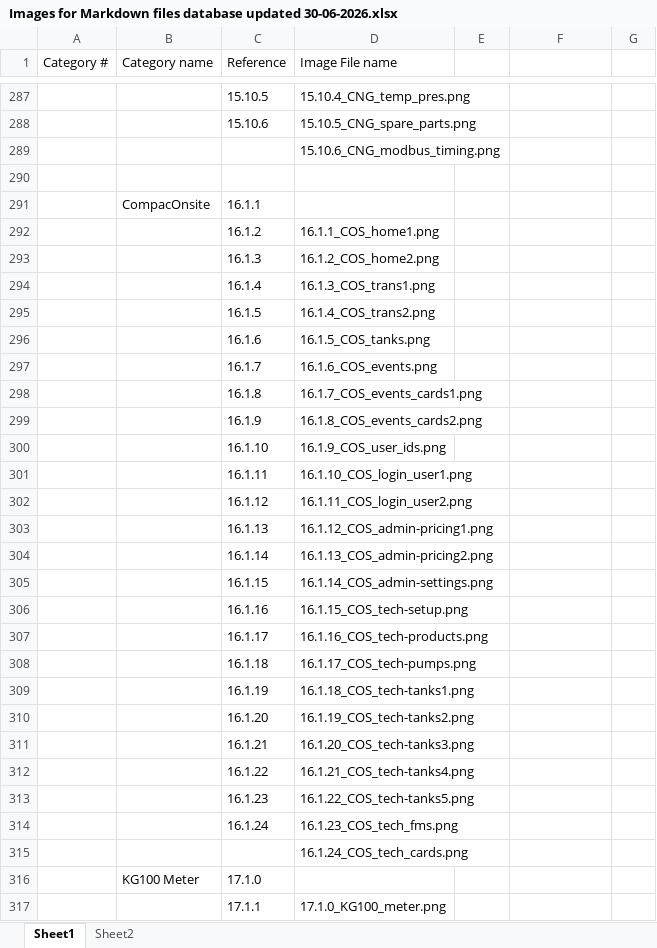
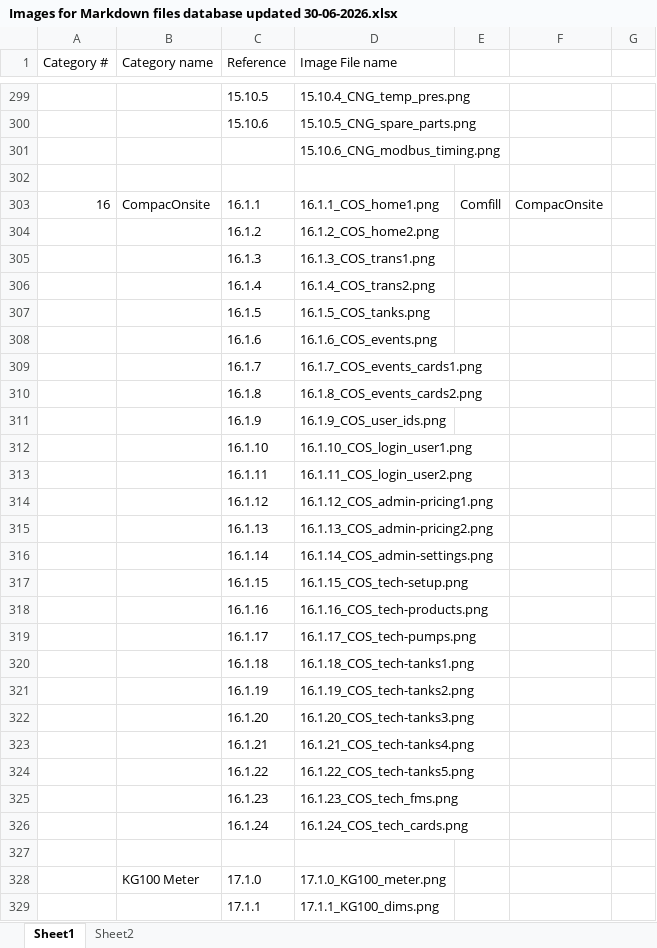
Before and after one commit to compac-industries/Markdown-Manuals, an Excel workbook: Images for Markdown files database updated 30-06-2026.xlsx, sheet Sheet1, drawn as a sheet; only a part is shown, gaps mark what is left out; values as stored, in another font and other column widths than the file's, no cell formats; addresses are those after the commit; the diff covers the shown part only; the diff names each change by its address in the sheet, - before the commit and + after, or states it on an @@ line.

Commit message:
Comfill manual updates
Added Comfill LITE and Comfill V2 Ex to the Comfill manual

```diff
--- a/Images for Markdown files database updated 30-06-2026.xlsx (sheet Sheet1)
+++ b/Images for Markdown files database updated 30-06-2026.xlsx (sheet Sheet1)
-A303 (Category #): (empty)
+A303 (Category #): 16
-D303 (Image File name): (empty)
+D303 (Image File name): 16.1.1_COS_home1.png
-E303: (empty)
+E303: Comfill
-F303: (empty)
+F303: CompacOnsite
-D304 (Image File name): 16.1.1_COS_home1.png
+D304 (Image File name): 16.1.2_COS_home2.png
-D305 (Image File name): 16.1.2_COS_home2.png
+D305 (Image File name): 16.1.3_COS_trans1.png
-D306 (Image File name): 16.1.3_COS_trans1.png
+D306 (Image File name): 16.1.4_COS_trans2.png
-D307 (Image File name): 16.1.4_COS_trans2.png
+D307 (Image File name): 16.1.5_COS_tanks.png
-D308 (Image File name): 16.1.5_COS_tanks.png
+D308 (Image File name): 16.1.6_COS_events.png
-D309 (Image File name): 16.1.6_COS_events.png
+D309 (Image File name): 16.1.7_COS_events_cards1.png
-D310 (Image File name): 16.1.7_COS_events_cards1.png
+D310 (Image File name): 16.1.8_COS_events_cards2.png
-D311 (Image File name): 16.1.8_COS_events_cards2.png
+D311 (Image File name): 16.1.9_COS_user_ids.png
-D312 (Image File name): 16.1.9_COS_user_ids.png
+D312 (Image File name): 16.1.10_COS_login_user1.png
-D313 (Image File name): 16.1.10_COS_login_user1.png
+D313 (Image File name): 16.1.11_COS_login_user2.png
-D314 (Image File name): 16.1.11_COS_login_user2.png
+D314 (Image File name): 16.1.12_COS_admin-pricing1.png
-D315 (Image File name): 16.1.12_COS_admin-pricing1.png
+D315 (Image File name): 16.1.13_COS_admin-pricing2.png
-D316 (Image File name): 16.1.13_COS_admin-pricing2.png
+D316 (Image File name): 16.1.14_COS_admin-settings.png
-D317 (Image File name): 16.1.14_COS_admin-settings.png
+D317 (Image File name): 16.1.15_COS_tech-setup.png
-D318 (Image File name): 16.1.15_COS_tech-setup.png
+D318 (Image File name): 16.1.16_COS_tech-products.png
-D319 (Image File name): 16.1.16_COS_tech-products.png
+D319 (Image File name): 16.1.17_COS_tech-pumps.png
-D320 (Image File name): 16.1.17_COS_tech-pumps.png
+D320 (Image File name): 16.1.18_COS_tech-tanks1.png
-D321 (Image File name): 16.1.18_COS_tech-tanks1.png
+D321 (Image File name): 16.1.19_COS_tech-tanks2.png
-D322 (Image File name): 16.1.19_COS_tech-tanks2.png
+D322 (Image File name): 16.1.20_COS_tech-tanks3.png
-D323 (Image File name): 16.1.20_COS_tech-tanks3.png
+D323 (Image File name): 16.1.21_COS_tech-tanks4.png
-D324 (Image File name): 16.1.21_COS_tech-tanks4.png
+D324 (Image File name): 16.1.22_COS_tech-tanks5.png
-D325 (Image File name): 16.1.22_COS_tech-tanks5.png
+D325 (Image File name): 16.1.23_COS_tech_fms.png
-D326 (Image File name): 16.1.23_COS_tech_fms.png
+D326 (Image File name): 16.1.24_COS_tech_cards.png
-D327 (Image File name): 16.1.24_COS_tech_cards.png
+D327 (Image File name): (empty)
-D328 (Image File name): (empty)
+D328 (Image File name): 17.1.0_KG100_meter.png
-D329 (Image File name): 17.1.0_KG100_meter.png
+D329 (Image File name): 17.1.1_KG100_dims.png
```
Also changed, not shown: 12 added rows, 1 removed row and 20 edited cells elsewhere in this sheet, cell formats, 27 other files.
